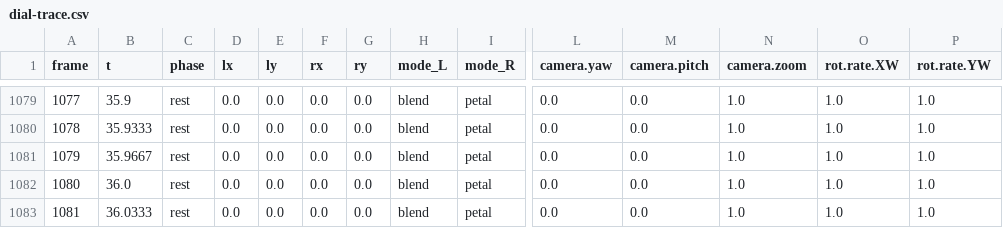
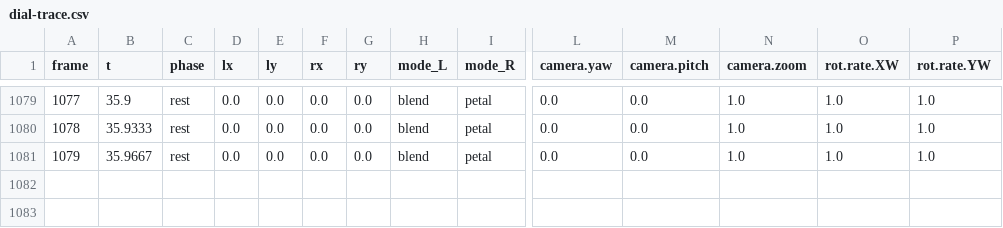
Before and after one commit to Cutaiar/hyperspace, a CSV file: hyperspace-python/docs/plans/assets/28-gamepad-dial/dial-trace.csv, drawn as a sheet; only a part is shown, gaps mark what is left out; rows hold the shown columns only; the diff names each change by its address in the sheet, - before the commit and + after, or states it on an @@ line.

```diff
--- a/hyperspace-python/docs/plans/assets/28-gamepad-dial/dial-trace.csv
+++ b/hyperspace-python/docs/plans/assets/28-gamepad-dial/dial-trace.csv
-row 1082: 1080 | 36.0 | rest | 0.0 | 0.0 | 0.0 | 0.0 | blend | petal | 0.0 | 0.0 | 1.0 | 1.0 | 1.0
-row 1083: 1081 | 36.0333 | rest | 0.0 | 0.0 | 0.0 | 0.0 | blend | petal | 0.0 | 0.0 | 1.0 | 1.0 | 1.0
```
Also changed, not shown: 5 other files.
